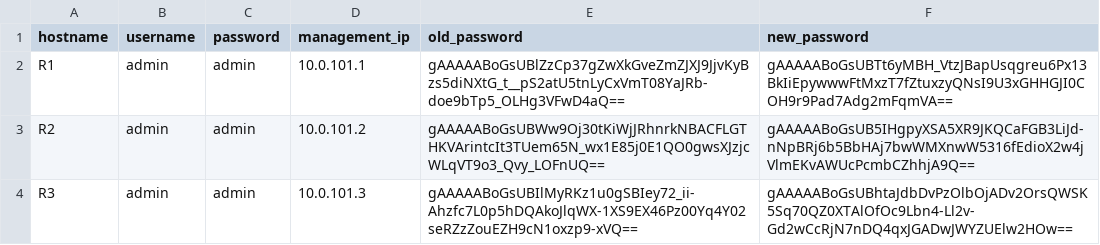
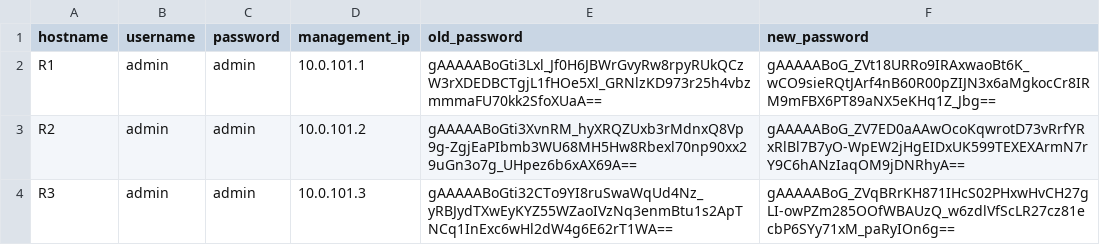
Before and after one commit to CUBoulder-Ashwin/NAutoHUB, a CSV file: NSOT/IPAM/hosts.csv, drawn as a sheet.

Commit message:
Auto-config push

```diff
--- a/NSOT/IPAM/hosts.csv
+++ b/NSOT/IPAM/hosts.csv
@@ -1,4 +1,4 @@
 hostname,username,password,management_ip,old_password,new_password
-R1,admin,admin,10.0.101.1,gAAAAABoGsUBlZzCp37gZwXkGveZmZJXJ9JjvKyBzs5diNXtG_t__pS2atU5tnLyCxVmT08YaJRb-doe9bTp5_OLHg3VFwD4aQ==,gAAAAABoGsUBTt6yMBH_VtzJBapUsqgreu6Px13BkIiEpywwwFtMxzT7fZtuxzyQNsI9U3xGHHGJI0COH9r9Pad7Adg2mFqmVA==
-R2,admin,admin,10.0.101.2,gAAAAABoGsUBWw9Oj30tKiWjJRhnrkNBACFLGTHKVArintcIt3TUem65N_wx1E85j0E1QO0gwsXJzjcWLqVT9o3_Qvy_LOFnUQ==,gAAAAABoGsUB5IHgpyXSA5XR9JKQCaFGB3LiJd-nNpBRj6b5BbHAj7bwWMXnwW5316fEdioX2w4jVlmEKvAWUcPcmbCZhhjA9Q==
-R3,admin,admin,10.0.101.3,gAAAAABoGsUBIlMyRKz1u0gSBIey72_ii-Ahzfc7L0p5hDQAkoJlqWX-1XS9EX46Pz00Yq4Y02seRZzZouEZH9cN1oxzp9-xVQ==,gAAAAABoGsUBhtaJdbDvPzOlbOjADv2OrsQWSK5Sq70QZ0XTAlOfOc9Lbn4-Ll2v-Gd2wCcRjN7nDQ4qxJGADwJWYZUElw2HOw==
+R1,admin,admin,10.0.101.1,gAAAAABoGti3Lxl_Jf0H6JBWrGvyRw8rpyRUkQCzW3rXDEDBCTgjL1fHOe5Xl_GRNlzKD973r25h4vbzmmmaFU70kk2SfoXUaA==,gAAAAABoG_ZVt18URRo9IRAxwaoBt6K_wCO9sieRQtJArf4nB60R00pZIJN3x6aMgkocCr8IRM9mFBX6PT89aNX5eKHq1Z_Jbg==
+R2,admin,admin,10.0.101.2,gAAAAABoGti3XvnRM_hyXRQZUxb3rMdnxQ8Vp9g-ZgjEaPIbmb3WU68MH5Hw8Rbexl70np90xx29uGn3o7g_UHpez6b6xAX69A==,gAAAAABoG_ZV7ED0aAAwOcoKqwrotD73vRrfYRxRlBl7B7yO-WpEW2jHgEIDxUK599TEXEXArmN7rY9C6hANzIaqOM9jDNRhyA==
+R3,admin,admin,10.0.101.3,gAAAAABoGti32CTo9YI8ruSwaWqUd4Nz_yRBJydTXwEyKYZ55WZaoIVzNq3enmBtu1s2ApTNCq1InExc6wHl2dW4g6E62rT1WA==,gAAAAABoG_ZVqBRrKH871IHcS02PHxwHvCH27gLI-owPZm285OOfWBAUzQ_w6zdlVfScLR27cz81ecbP6SYy71xM_paRyIOn6g==
```
